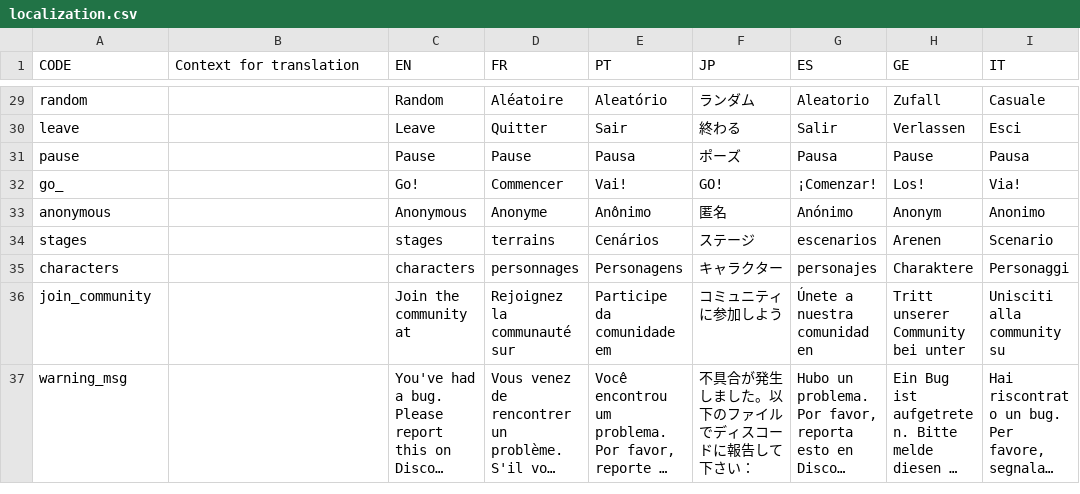
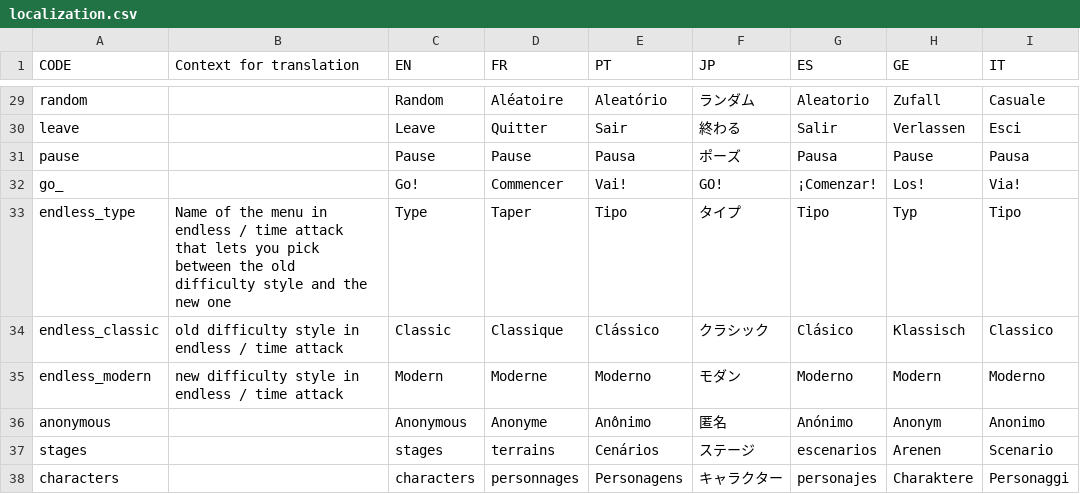
Before and after one commit to panel-attack/panel-attack, a CSV file: localization.csv, drawn as a sheet; only a part is shown, gaps mark what is left out; the shorter side is filled out with more unchanged rows; long unchanged cells end in ….

Commit message:
Endless / TA classic / modern mode
Followed Endaris' feedback and moved the endless / time attack into "modern" difficulty and "classic" where only the appropriate menus are shown.

Also made the color constats into methods and fixed some bugs with the returning puzzle index and a noisy log

```diff
--- a/localization.csv
+++ b/localization.csv
@@ -32,2 +32,5 @@ pause,,Pause,Pause,Pausa,ポーズ,Pausa,Pause,Pausa
 go_,,Go!,Commencer,Vai!,GO!,¡Comenzar!,Los!,Via!
+endless_type,Name of the menu in endless / time attack that lets you pick between the old difficulty style and the new one,Type,Taper,Tipo,タイプ,Tipo,Typ,Tipo
+endless_classic,old difficulty style in endless / time attack,Classic,Classique,Clássico,クラシック,Clásico,Klassisch,Classico
+endless_modern,new difficulty style in endless / time attack,Modern,Moderne,Moderno,モダン,Moderno,Modern,Moderno
 anonymous,,Anonymous,Anonyme,Anônimo,匿名,Anónimo,Anonym,Anonimo
```
Also changed, not shown: 5 other files.
